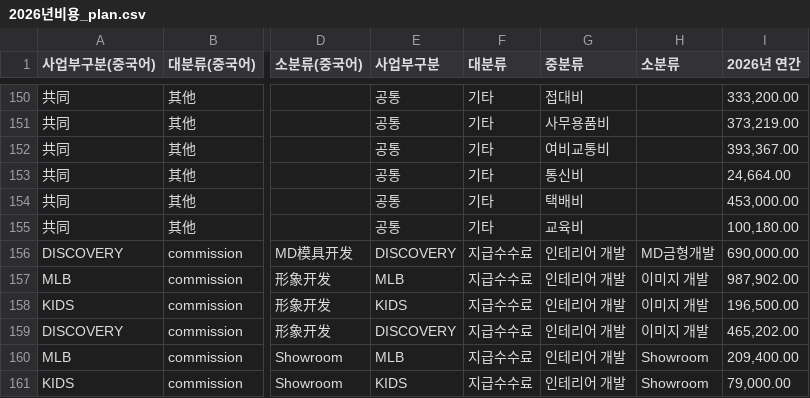
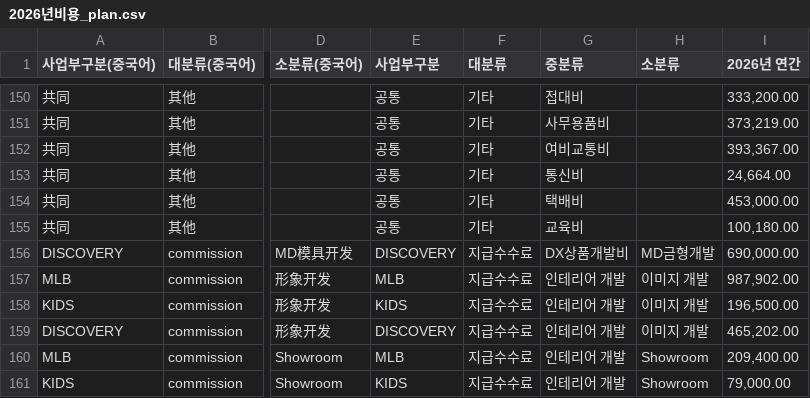
Before and after one commit to xuanm0221-dev/expense-251122ver, a CSV file: 파일/2026년비용_plan.csv, drawn as a sheet; only a part is shown, gaps mark what is left out; the diff names each change by its address in the sheet, - before the commit and + after, or states it on an @@ line.

```diff
--- a/파일/2026년비용_plan.csv
+++ b/파일/2026년비용_plan.csv
-G156 (중분류): 인테리어 개발
+G156 (중분류): DX상품개발비
```
Also changed, not shown: 파일/2026년비용_plan_중간점검.csv, 4 other files.
